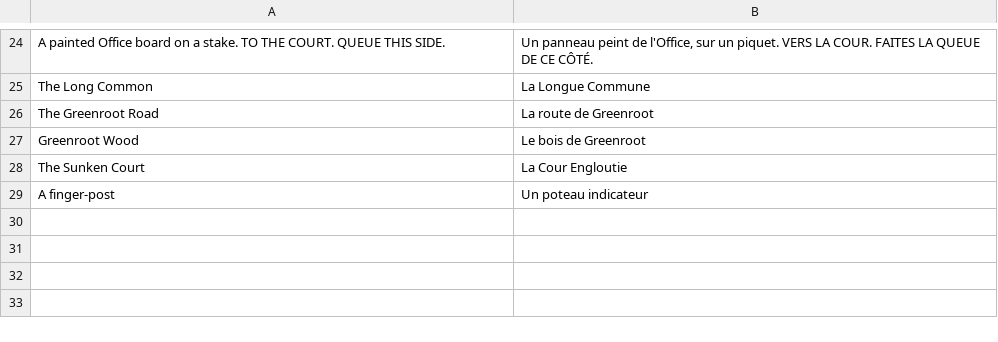
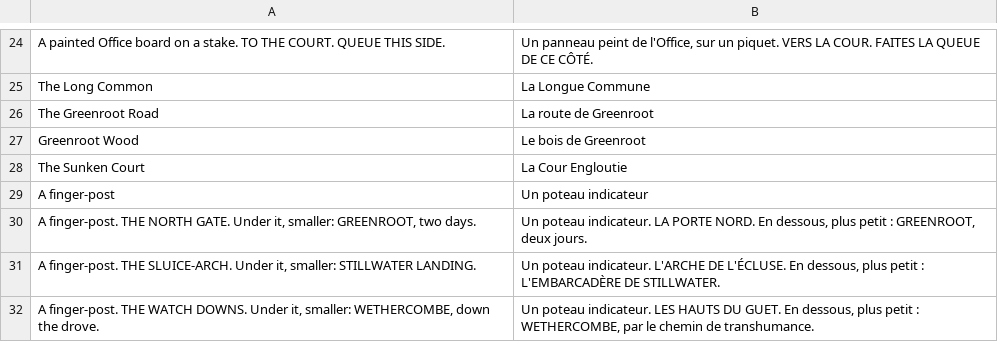
Before and after one commit to dribblejerp-KlunkDunker/echoes-of-the-shattered-octave, a TSV file: tools/i18n/p82b-bearings.tsv, drawn as a sheet; only a part is shown, gaps mark what is left out; the diff names each change by its address in the sheet, - before the commit and + after, or states it on an @@ line.

```diff
--- a/tools/i18n/p82b-bearings.tsv
+++ b/tools/i18n/p82b-bearings.tsv
+row 30: A finger-post. THE NORTH GATE. Under it, smaller: GREENROOT, two days. | Un poteau indicateur. LA PORTE NORD. En dessous, plus petit : GREENROOT, deux jours.
+row 31: A finger-post. THE SLUICE-ARCH. Under it, smaller: STILLWATER LANDING. | Un poteau indicateur. L'ARCHE DE L'ÉCLUSE. En dessous, plus petit : L'EMBARCADÈRE DE STILLWATER.
+row 32: A finger-post. THE WATCH DOWNS. Under it, smaller: WETHERCOMBE, down the drove. | Un poteau indicateur. LES HAUTS DU GUET. En dessous, plus petit : WETHERCOMBE, par le chemin de transhumance.
```
Also changed, not shown: 9 other files.
